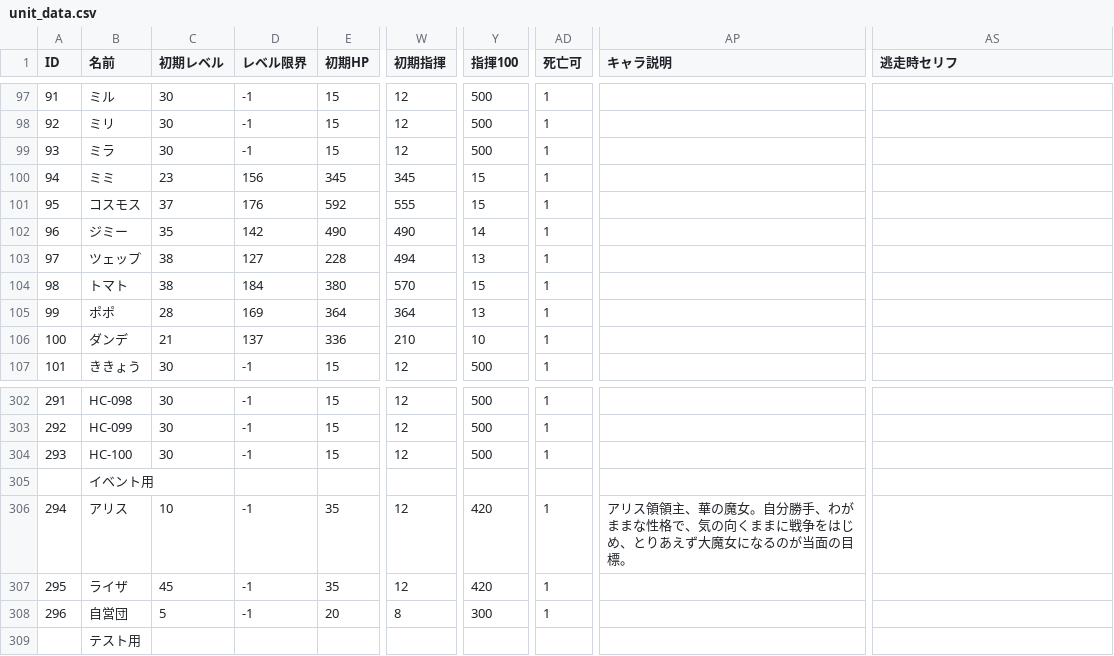
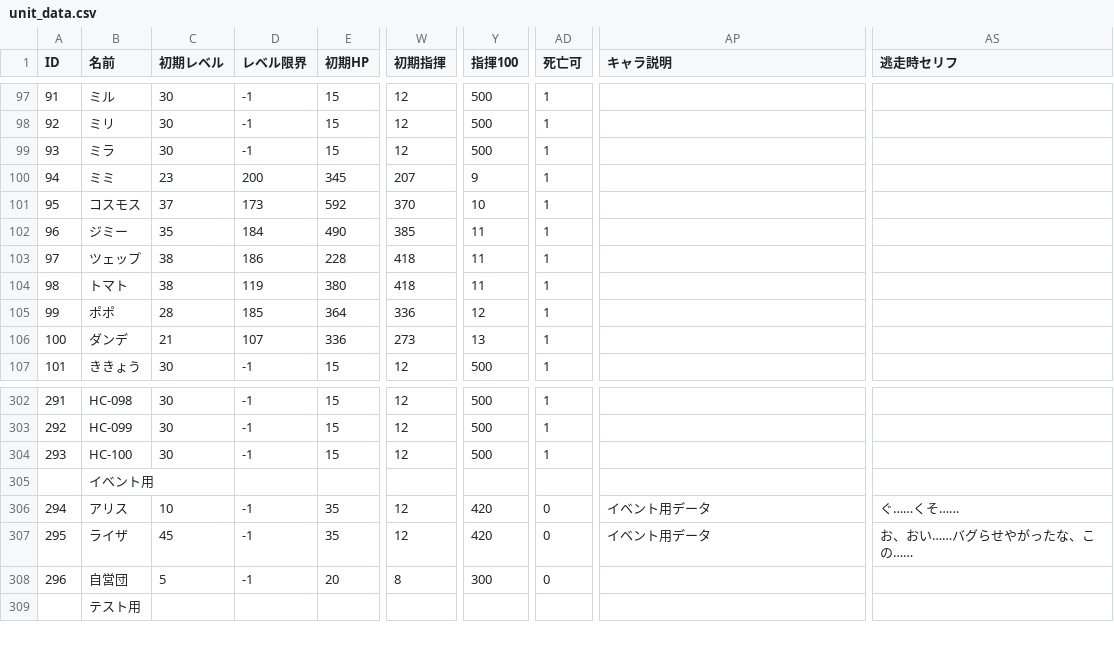
Before and after one commit to RonnChyran/ProjectWitch, a CSV file: ProjectWitch/Assets/Resources/Data/unit_data.csv, drawn as a sheet; only a part is shown, gaps mark what is left out; the diff covers the shown part only; the diff names each change by its address in the sheet, - before the commit and + after, or states it on an @@ line.

```diff
--- a/ProjectWitch/Assets/Resources/Data/unit_data.csv
+++ b/ProjectWitch/Assets/Resources/Data/unit_data.csv
-D100 (レベル限界): 156
+D100 (レベル限界): 200
-W100 (初期指揮): 345
+W100 (初期指揮): 207
-Y100 (指揮100): 15
+Y100 (指揮100): 9
-D101 (レベル限界): 176
+D101 (レベル限界): 173
-W101 (初期指揮): 555
+W101 (初期指揮): 370
-Y101 (指揮100): 15
+Y101 (指揮100): 10
-D102 (レベル限界): 142
+D102 (レベル限界): 184
-W102 (初期指揮): 490
+W102 (初期指揮): 385
-Y102 (指揮100): 14
+Y102 (指揮100): 11
-D103 (レベル限界): 127
+D103 (レベル限界): 186
-W103 (初期指揮): 494
+W103 (初期指揮): 418
-Y103 (指揮100): 13
+Y103 (指揮100): 11
-D104 (レベル限界): 184
+D104 (レベル限界): 119
-W104 (初期指揮): 570
+W104 (初期指揮): 418
-Y104 (指揮100): 15
+Y104 (指揮100): 11
-D105 (レベル限界): 169
+D105 (レベル限界): 185
-W105 (初期指揮): 364
+W105 (初期指揮): 336
-Y105 (指揮100): 13
+Y105 (指揮100): 12
-D106 (レベル限界): 137
+D106 (レベル限界): 107
-W106 (初期指揮): 210
+W106 (初期指揮): 273
-Y106 (指揮100): 10
+Y106 (指揮100): 13
-AD306:AD308 (死亡可): 1
+AD306:AD308 (死亡可): 0
-AP306 (キャラ説明): アリス領領主、華の魔女。自分勝手、わがままな性格で、気の向くままに戦争をはじめ、とりあえず大魔女になるのが当面の目標。
+AP306 (キャラ説明): イベント用データ
-AS306 (逃走時セリフ): (empty)
+AS306 (逃走時セリフ): ぐ……くそ……
-AP307 (キャラ説明): (empty)
+AP307 (キャラ説明): イベント用データ
-AS307 (逃走時セリフ): (empty)
+AS307 (逃走時セリフ): お、おい……バグらせやがったな、この……
```
Also changed, not shown: 13 edited cells elsewhere in this file, 31 other files.
